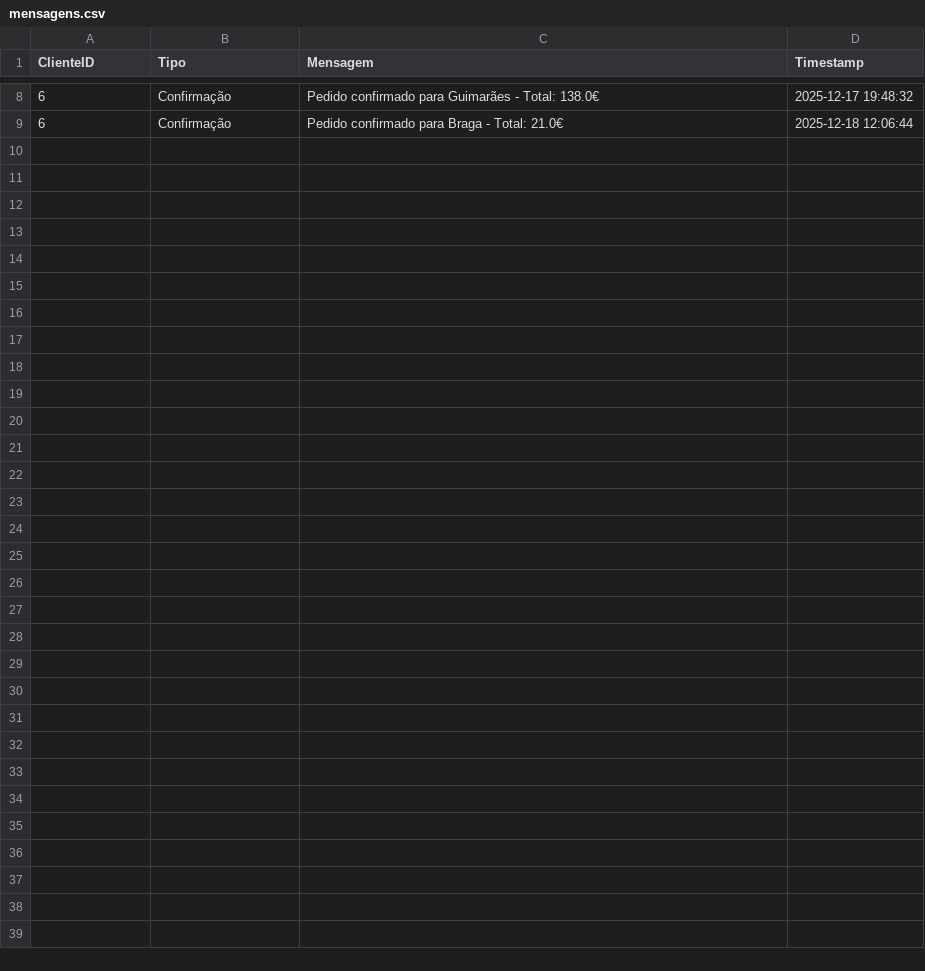
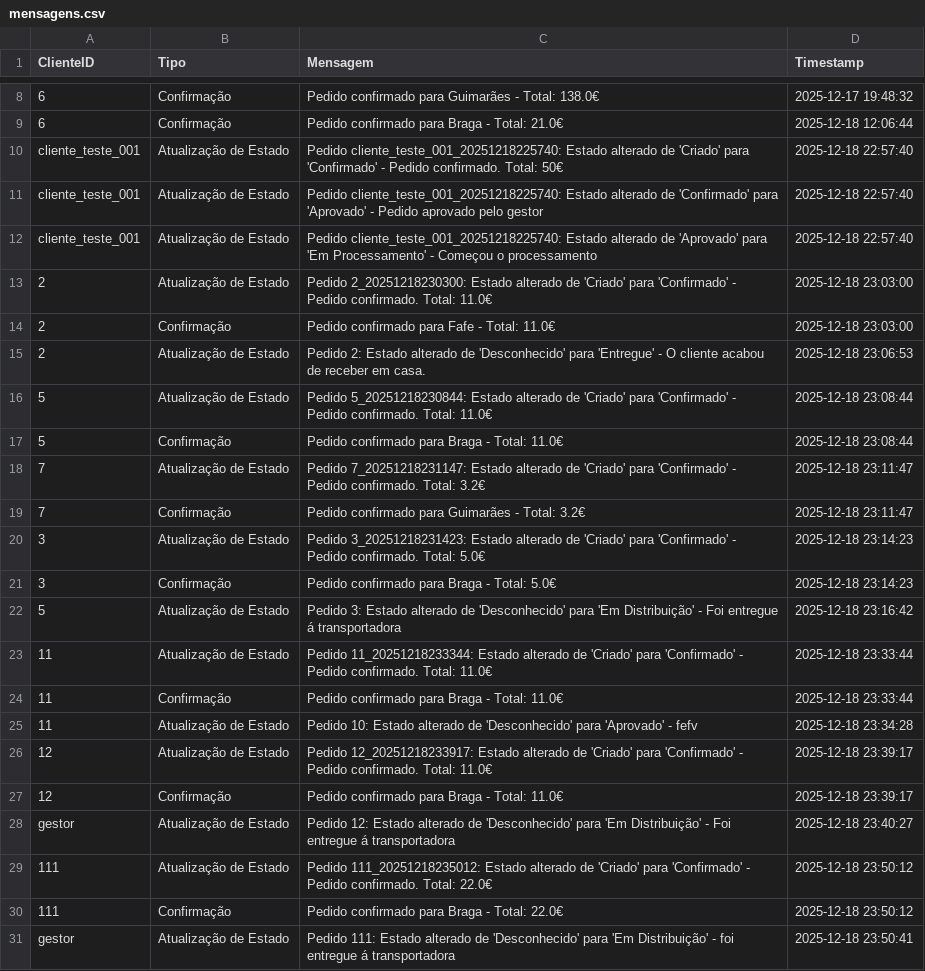
Before and after one commit to alexafrederico-ctrl/PlataformaGestao_Servicos, a CSV file: trabalhosIndividuais/mensagens.csv, drawn as a sheet; only a part is shown, gaps mark what is left out; the diff names each change by its address in the sheet, - before the commit and + after, or states it on an @@ line.

```diff
--- a/trabalhosIndividuais/mensagens.csv
+++ b/trabalhosIndividuais/mensagens.csv
+row 10: cliente_teste_001 | Atualização de Estado | Pedido cliente_teste_001_20251218225740: Estado alterado de 'Criado' para 'Confirmado' - Pedido confirmado. Total: 50€ | 2025-12-18 22:57:40
+row 11: cliente_teste_001 | Atualização de Estado | Pedido cliente_teste_001_20251218225740: Estado alterado de 'Confirmado' para 'Aprovado' - Pedido aprovado pelo gestor | 2025-12-18 22:57:40
+row 12: cliente_teste_001 | Atualização de Estado | Pedido cliente_teste_001_20251218225740: Estado alterado de 'Aprovado' para 'Em Processamento' - Começou o processamento | 2025-12-18 22:57:40
+row 13: 2 | Atualização de Estado | Pedido 2_20251218230300: Estado alterado de 'Criado' para 'Confirmado' - Pedido confirmado. Total: 11.0€ | 2025-12-18 23:03:00
+row 14: 2 | Confirmação | Pedido confirmado para Fafe - Total: 11.0€ | 2025-12-18 23:03:00
+row 15: 2 | Atualização de Estado | Pedido 2: Estado alterado de 'Desconhecido' para 'Entregue' - O cliente acabou de receber em casa. | 2025-12-18 23:06:53
+row 16: 5 | Atualização de Estado | Pedido 5_20251218230844: Estado alterado de 'Criado' para 'Confirmado' - Pedido confirmado. Total: 11.0€ | 2025-12-18 23:08:44
+row 17: 5 | Confirmação | Pedido confirmado para Braga - Total: 11.0€ | 2025-12-18 23:08:44
+row 18: 7 | Atualização de Estado | Pedido 7_20251218231147: Estado alterado de 'Criado' para 'Confirmado' - Pedido confirmado. Total: 3.2€ | 2025-12-18 23:11:47
+row 19: 7 | Confirmação | Pedido confirmado para Guimarães - Total: 3.2€ | 2025-12-18 23:11:47
+row 20: 3 | Atualização de Estado | Pedido 3_20251218231423: Estado alterado de 'Criado' para 'Confirmado' - Pedido confirmado. Total: 5.0€ | 2025-12-18 23:14:23
+row 21: 3 | Confirmação | Pedido confirmado para Braga - Total: 5.0€ | 2025-12-18 23:14:23
+row 22: 5 | Atualização de Estado | Pedido 3: Estado alterado de 'Desconhecido' para 'Em Distribuição' - Foi entregue á transportadora | 2025-12-18 23:16:42
+row 23: 11 | Atualização de Estado | Pedido 11_20251218233344: Estado alterado de 'Criado' para 'Confirmado' - Pedido confirmado. Total: 11.0€ | 2025-12-18 23:33:44
+row 24: 11 | Confirmação | Pedido confirmado para Braga - Total: 11.0€ | 2025-12-18 23:33:44
+row 25: 11 | Atualização de Estado | Pedido 10: Estado alterado de 'Desconhecido' para 'Aprovado' - fefv | 2025-12-18 23:34:28
+row 26: 12 | Atualização de Estado | Pedido 12_20251218233917: Estado alterado de 'Criado' para 'Confirmado' - Pedido confirmado. Total: 11.0€ | 2025-12-18 23:39:17
+row 27: 12 | Confirmação | Pedido confirmado para Braga - Total: 11.0€ | 2025-12-18 23:39:17
+row 28: gestor | Atualização de Estado | Pedido 12: Estado alterado de 'Desconhecido' para 'Em Distribuição' - Foi entregue á transportadora | 2025-12-18 23:40:27
+row 29: 111 | Atualização de Estado | Pedido 111_20251218235012: Estado alterado de 'Criado' para 'Confirmado' - Pedido confirmado. Total: 22.0€ | 2025-12-18 23:50:12
+row 30: 111 | Confirmação | Pedido confirmado para Braga - Total: 22.0€ | 2025-12-18 23:50:12
+row 31: gestor | Atualização de Estado | Pedido 111: Estado alterado de 'Desconhecido' para 'Em Distribuição' - foi entregue á transportadora | 2025-12-18 23:50:41
```
Also changed, not shown: trabalhosIndividuais/eventos_pedido.csv, trabalhosIndividuais/pedidos.csv, 1 other file.
